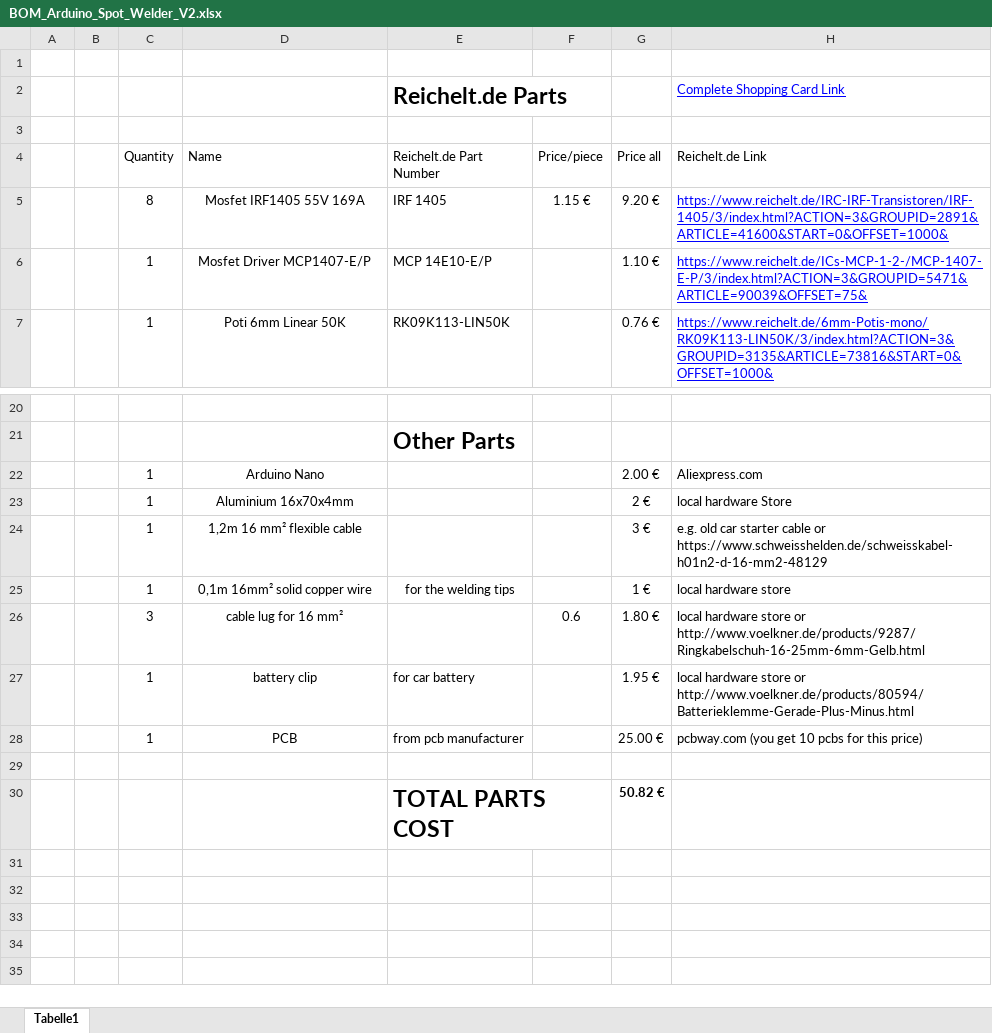
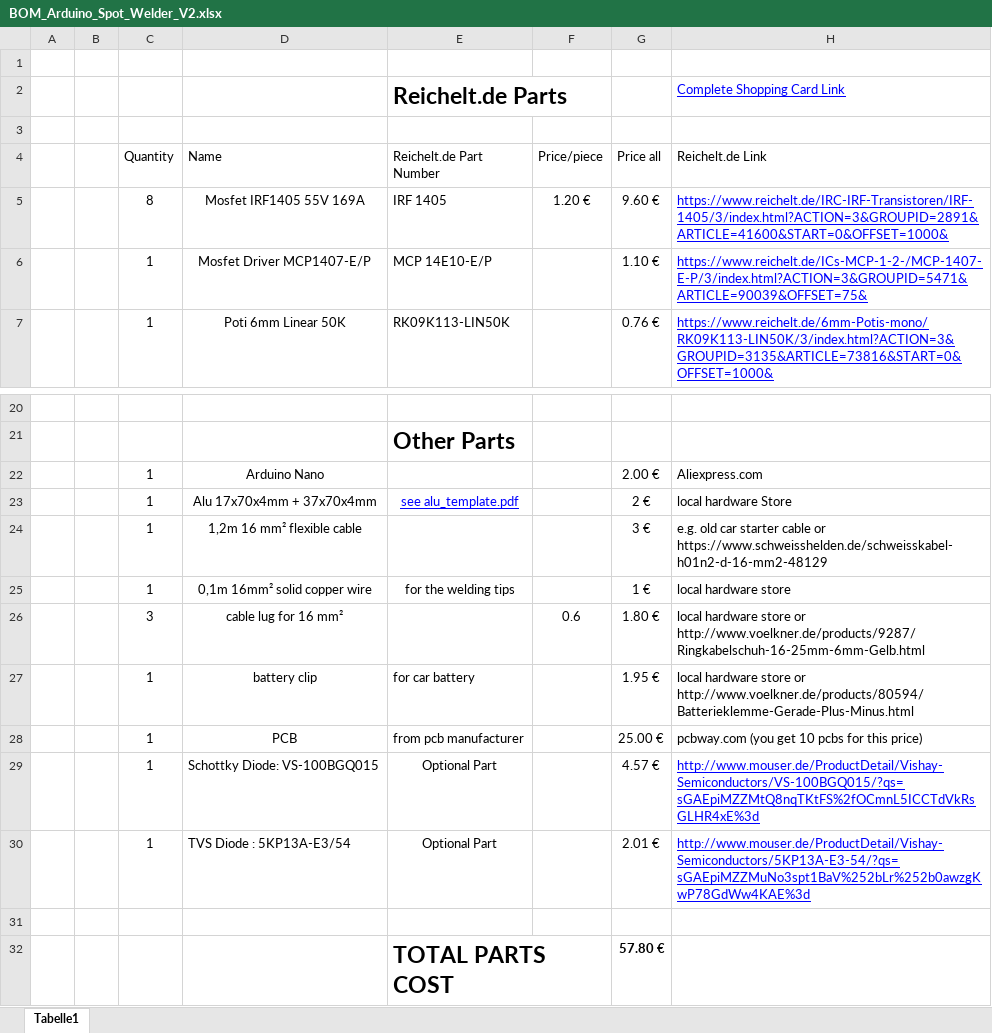
Before and after one commit to KaeptnBalu/Arduino_Spot_Welder_V2, an Excel workbook: Parts/BOM_Arduino_Spot_Welder_V2.xlsx, sheet Tabelle1, drawn as a sheet; only a part is shown, gaps mark what is left out; values as stored, in another font and other column widths than the file's, no borders; addresses are those after the commit; the diff names each change by its address in the sheet, - before the commit and + after, or states it on an @@ line.

Commit message:
Add files via upload

```diff
--- a/Parts/BOM_Arduino_Spot_Welder_V2.xlsx (sheet Tabelle1)
+++ b/Parts/BOM_Arduino_Spot_Welder_V2.xlsx (sheet Tabelle1)
-F5 (Price/piece): 1.15 €
+F5 (Price/piece): 1.20 €
-G5 (Price all): 9.20 €
+G5 (Price all): 9.60 €
-D23 (Name): Aluminium 16x70x4mm
+D23 (Name): Alu 17x70x4mm + 37x70x4mm
-E23 (Reichelt.de Part Number): (empty)
+E23 (Reichelt.de Part Number): see alu_template.pdf
+row 29:  |  | 1 | Schottky Diode: VS-100BGQ015 | Optional Part |  | 4.57 € | http://www.mouser.de/ProductDetail/Vishay-Semiconductors/VS-100BGQ015/?qs=sGAEpiMZZMtQ8nqTKtFS%2fOCmnL5ICCTdVkRsGLHR4xE%3d
+row 30:  |  | 1 | TVS Diode : 5KP13A-E3/54 | Optional Part |  | 2.01 € | http://www.mouser.de/ProductDetail/Vishay-Semiconductors/5KP13A-E3-54/?qs=sGAEpiMZZMuNo3spt1BaV%252bLr%252b0awzgKwP78GdWw4KAE%3d
-G32 (Price all): 50.82 €
+G32 (Price all): 57.80 €
```
